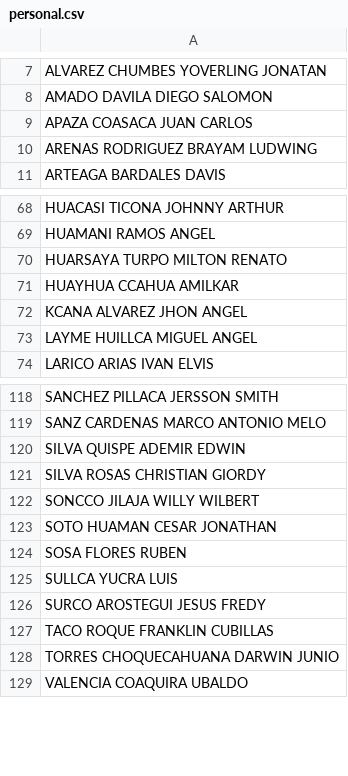
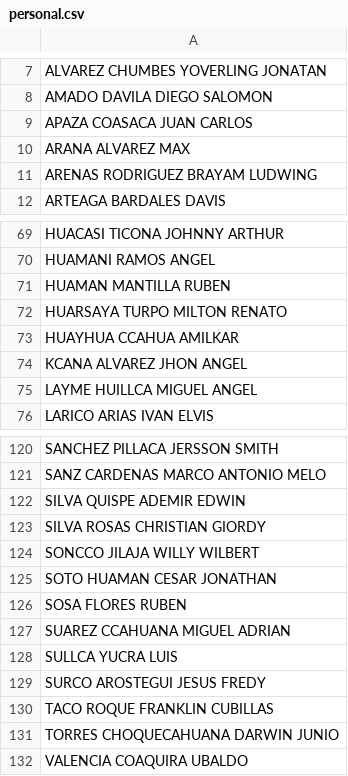
Before and after one commit to asistenciametsofs/AsistenciaApp2, a CSV file: personal.csv, drawn as a sheet; only a part is shown, gaps mark what is left out; the diff names each change by its address in the sheet, - before the commit and + after, or states it on an @@ line.

Commit message:
Update personal.csv

```diff
--- a/personal.csv
+++ b/personal.csv
+row 10: ARANA ALVAREZ MAX
+row 71: HUAMAN MANTILLA RUBEN
+row 127: SUAREZ CCAHUANA MIGUEL ADRIAN
```
